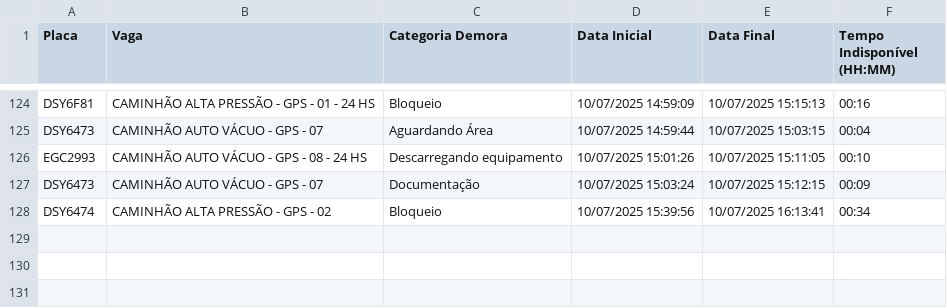
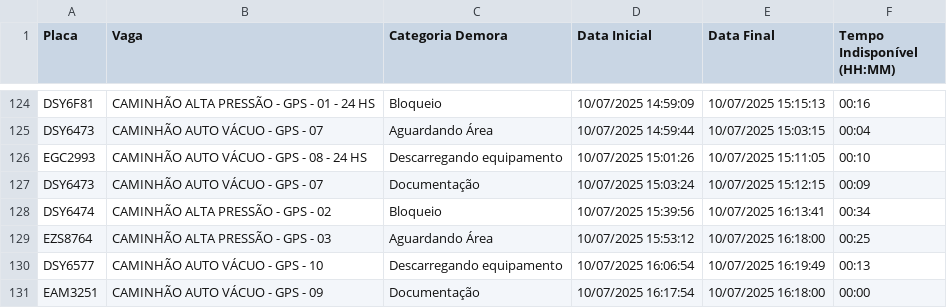
Before and after one commit to GrupoGps-Mecanizada/Banco-De-Dados, a CSV file: Apontamentos/apontamentos-atuais.csv, drawn as a sheet; only a part is shown, gaps mark what is left out; the diff names each change by its address in the sheet, - before the commit and + after, or states it on an @@ line.

Commit message:
🔄 Auto-refresh 342: 10/07/2025, 16:21:13 - 1 arquivos

```diff
--- a/Apontamentos/apontamentos-atuais.csv
+++ b/Apontamentos/apontamentos-atuais.csv
+row 129: EZS8764 | CAMINHÃO ALTA PRESSÃO - GPS - 03 | Aguardando Área | 10/07/2025 15:53:12 | 10/07/2025 16:18:00 | 00:25
+row 130: DSY6577 | CAMINHÃO AUTO VÁCUO - GPS - 10 | Descarregando equipamento | 10/07/2025 16:06:54 | 10/07/2025 16:19:49 | 00:13
+row 131: EAM3251 | CAMINHÃO AUTO VÁCUO - GPS - 09 | Documentação | 10/07/2025 16:17:54 | 10/07/2025 16:18:00 | 00:00
```
